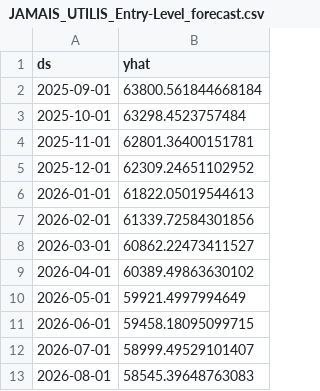
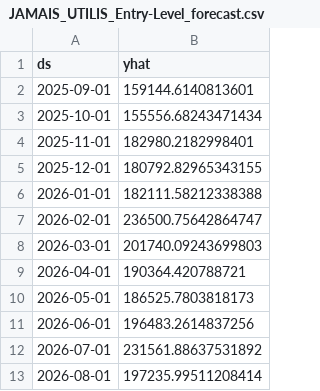
Before and after one commit to Aouinine-Lylia/ui-interface, a CSV file: pages/forecasting_laptops/JAMAIS_UTILIS_Entry-Level_forecast.csv, drawn as a sheet.

```diff
--- a/pages/forecasting_laptops/JAMAIS_UTILIS_Entry-Level_forecast.csv
+++ b/pages/forecasting_laptops/JAMAIS_UTILIS_Entry-Level_forecast.csv
@@ -1,13 +1,13 @@
 ds,yhat
-2025-09-01,63800.561844668184
-2025-10-01,63298.4523757484
-2025-11-01,62801.36400151781
-2025-12-01,62309.24651102952
-2026-01-01,61822.05019544613
-2026-02-01,61339.72584301856
-2026-03-01,60862.22473411527
-2026-04-01,60389.49863630102
-2026-05-01,59921.4997994649
-2026-06-01,59458.18095099715
-2026-07-01,58999.49529101407
-2026-08-01,58545.39648763083
+2025-09-01,159144.6140813601
+2025-10-01,155556.68243471434
+2025-11-01,182980.2182998401
+2025-12-01,180792.82965343155
+2026-01-01,182111.58212338388
+2026-02-01,236500.75642864747
+2026-03-01,201740.09243699803
+2026-04-01,190364.420788721
+2026-05-01,186525.7803818173
+2026-06-01,196483.2614837256
+2026-07-01,231561.88637531892
+2026-08-01,197235.99511208414
```
Also changed, not shown: pages/forecasting_laptops/BON_TAT_Entry-Level_forecast.csv, pages/forecasting_laptops/BON_TAT_High-End_forecast.csv, 16 other files.
